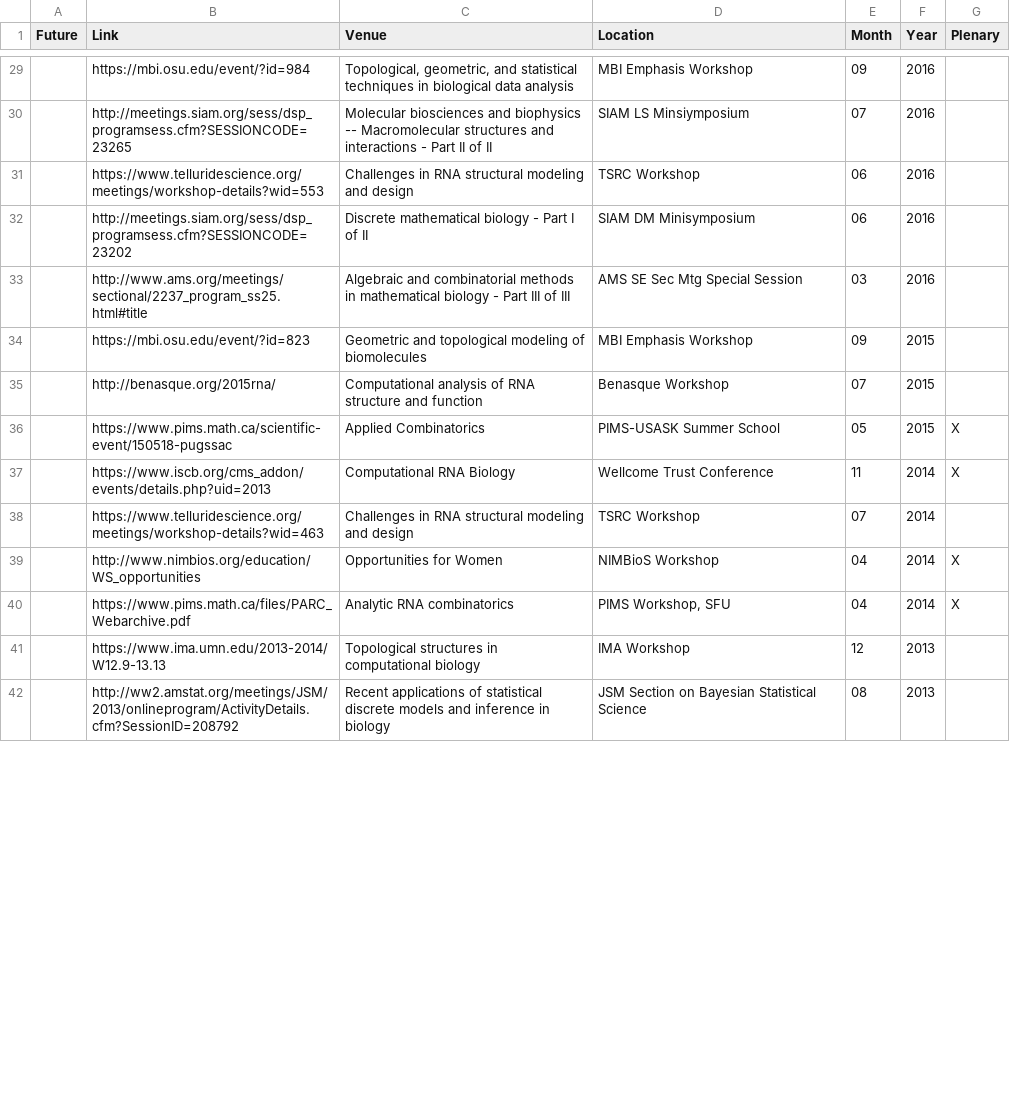
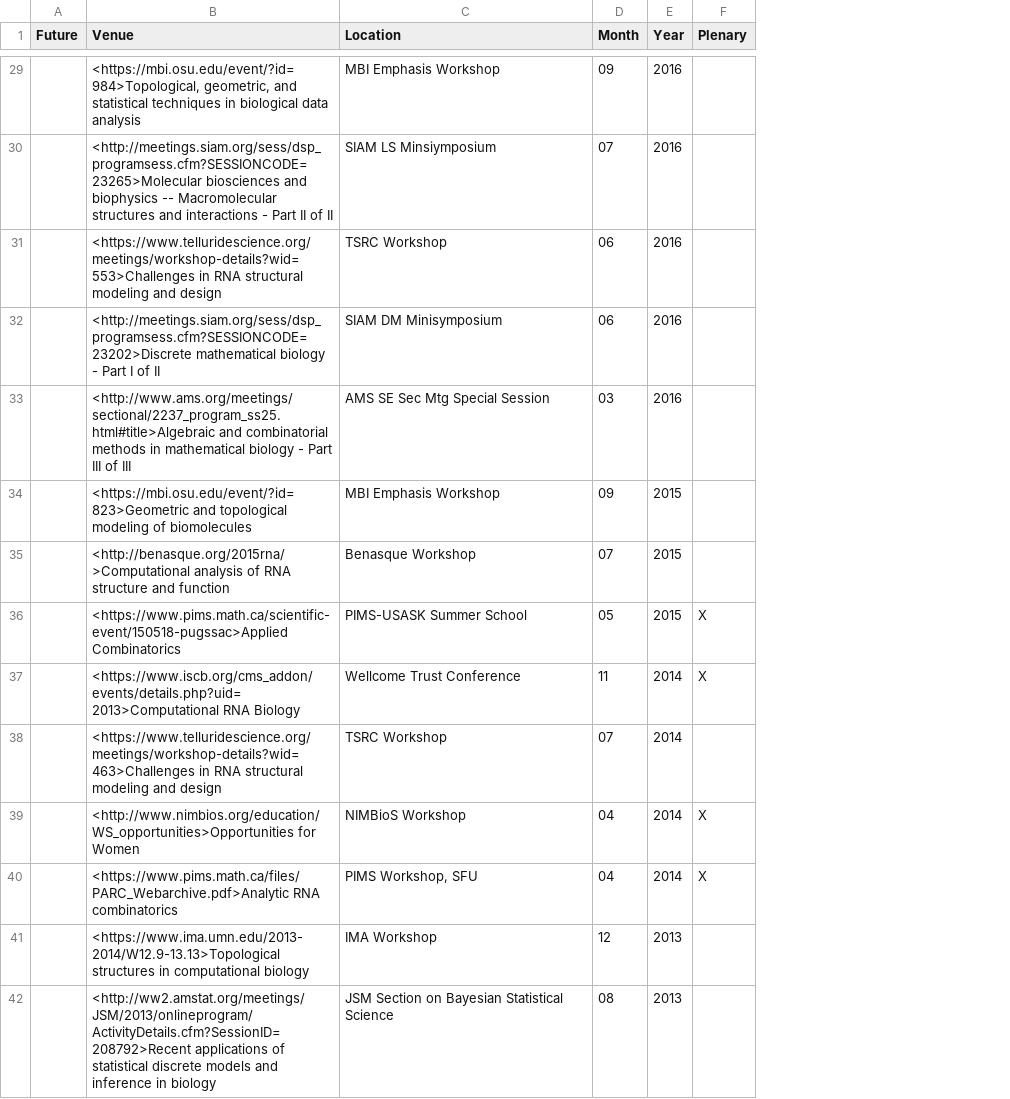
Before and after one commit to ceheitsch/webpage, a CSV file: data/upcoming-travel.csv, drawn as a sheet; only a part is shown, gaps mark what is left out; removed rows and columns are numbered as before the commit, all else as after; the diff covers the shown part only; the diff names each change by its address in the sheet, - before the commit and + after, or states it on an @@ line.

```diff
--- a/data/upcoming-travel.csv
+++ b/data/upcoming-travel.csv
-column B (Link), rows 29-42: https://mbi.osu.edu/event/?id=984 | http://meetings.siam.org/sess/dsp_programsess.cfm?SESSIONCODE=23265 | https://www.telluridescience.org/meetings/workshop-details?wid=553 | http://meetings.siam.org/sess/dsp_programsess.cfm?SESSIONCODE=23202 | http://www.ams.org/meetings/sectional/2237_program_ss25.html#title | https://mbi.osu.edu/event/?id=823 | http://benasque.org/2015rna/ | https://www.pims.math.ca/scientific-event/150518-pugssac | https://www.iscb.org/cms_addon/events/details.php?uid=2013 | https://www.telluridescience.org/meetings/workshop-details?wid=463 | http://www.nimbios.org/education/WS_opportunities | https://www.pims.math.ca/files/PARC_Webarchive.pdf | https://www.ima.umn.edu/2013-2014/W12.9-13.13 | http://ww2.amstat.org/meetings/JSM/2013/onlineprogram/ActivityDetails.cfm?SessionID=208792
-B29 (Venue): Topological, geometric, and…
+B29 (Venue): <https://mbi.osu.edu/event/?id=984>Topological, geometric, and…
-B30 (Venue): Molecular biosciences and…
+B30 (Venue): <http://meetings.siam.org/sess/dsp_programsess.cfm?SESSIONCODE=23265>Molecular biosciences and…
-B31 (Venue): Challenges in RNA…
+B31 (Venue): <https://www.telluridescience.org/meetings/workshop-details?wid=553>Challenges in RNA…
-B32 (Venue): Discrete mathematical biology…
+B32 (Venue): <http://meetings.siam.org/sess/dsp_programsess.cfm?SESSIONCODE=23202>Discrete mathematical biology…
-B33 (Venue): Algebraic and combinatorial…
+B33 (Venue): <http://www.ams.org/meetings/sectional/2237_program_ss25.html#title>Algebraic and combinatorial…
-B34 (Venue): Geometric and topological…
+B34 (Venue): <https://mbi.osu.edu/event/?id=823>Geometric and topological…
-B35 (Venue): Computational analysis of…
+B35 (Venue): <http://benasque.org/2015rna/>Computational analysis of…
-B36 (Venue): Applied Combinatorics
+B36 (Venue): <https://www.pims.math.ca/scientific-event/150518-pugssac>Applied Combinatorics
-B37 (Venue): Computational RNA Biology
+B37 (Venue): <https://www.iscb.org/cms_addon/events/details.php?uid=2013>Computational RNA Biology
-B38 (Venue): Challenges in RNA…
+B38 (Venue): <https://www.telluridescience.org/meetings/workshop-details?wid=463>Challenges in RNA…
-B39 (Venue): Opportunities for Women
+B39 (Venue): <http://www.nimbios.org/education/WS_opportunities>Opportunities for Women
-B40 (Venue): Analytic RNA combinatorics
+B40 (Venue): <https://www.pims.math.ca/files/PARC_Webarchive.pdf>Analytic RNA combinatorics
-B41 (Venue): Topological structures in…
+B41 (Venue): <https://www.ima.umn.edu/2013-2014/W12.9-13.13>Topological structures in…
-B42 (Venue): Recent applications of…
+B42 (Venue): <http://ww2.amstat.org/meetings/JSM/2013/onlineprogram/ActivityDetails.cfm?SessionID=208792>Recent applications of…
```
Also changed, not shown: 47 edited cells elsewhere in this file, data/conference-organization.csv, data/current-staff.csv, 4 other files.
